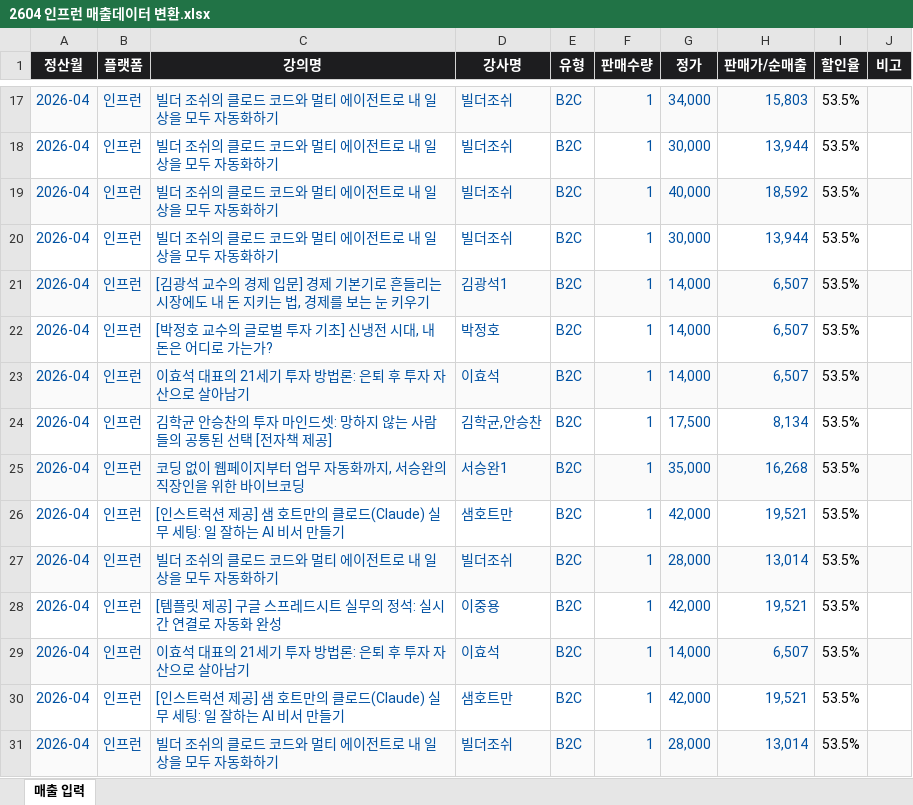
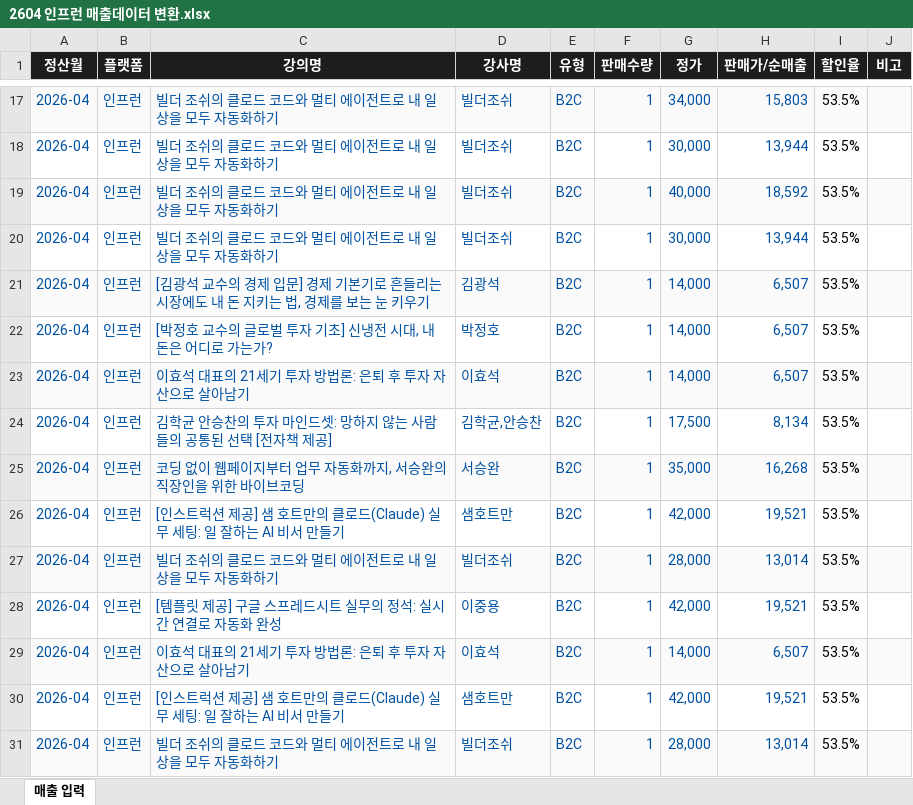
Before and after one commit to superhwiman/booktube-dashboard, an Excel workbook: data/2604 인프런 매출데이터 변환.xlsx, sheet 매출 입력, drawn as a sheet; only a part is shown, gaps mark what is left out; values as stored, in another font and other column widths than the file's, no borders; the diff names each change by its address in the sheet, - before the commit and + after, or states it on an @@ line.

```diff
--- a/data/2604 인프런 매출데이터 변환.xlsx (sheet 매출 입력)
+++ b/data/2604 인프런 매출데이터 변환.xlsx (sheet 매출 입력)
-D21 (강사명): 김광석1
+D21 (강사명): 김광석
-D25 (강사명): 서승완1
+D25 (강사명): 서승완
```
Also changed, not shown: data/202603_멀티캠퍼스_매출 정산 변환.xlsx, data/202603_인프런_매출 정산 변환.xlsx, 1 other file.
